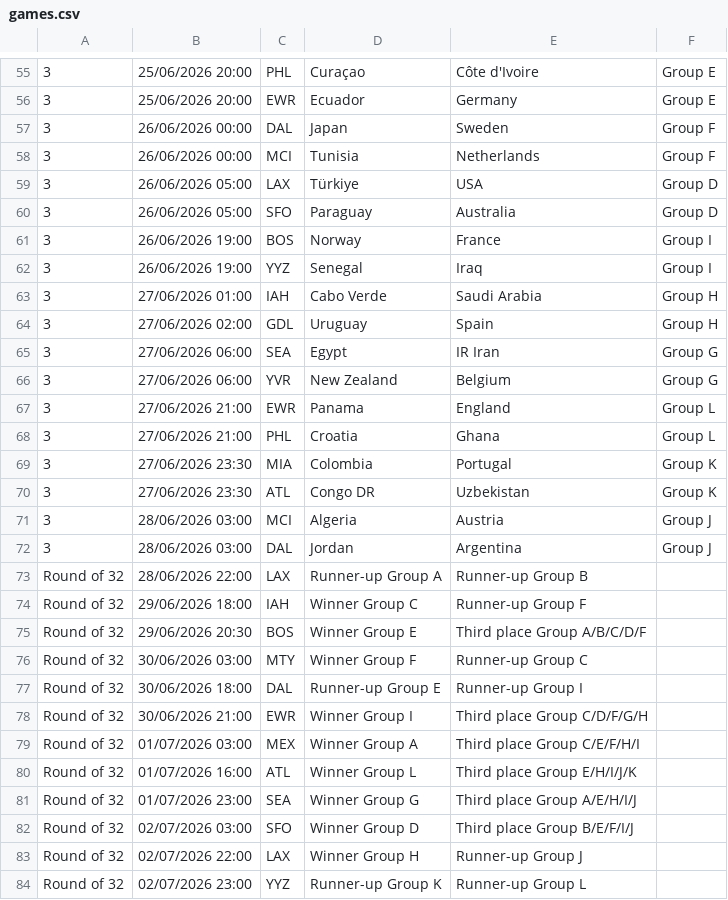
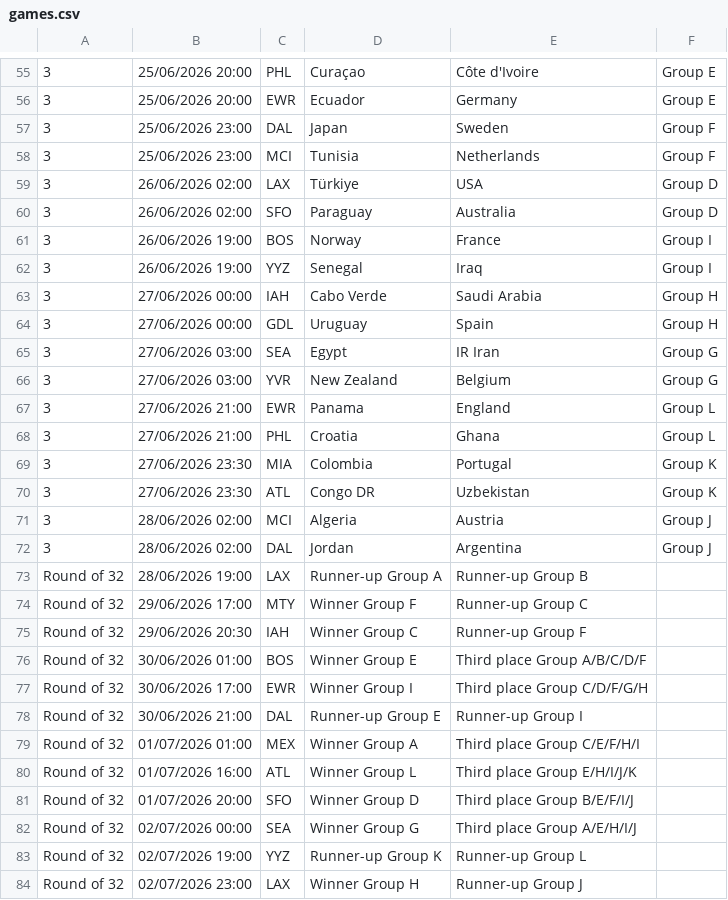
Before and after one commit to davorg/worldcup, a CSV file: games.csv, drawn as a sheet; only a part is shown, gaps mark what is left out; the diff covers the shown part only.

```diff
--- a/games.csv
+++ b/games.csv
@@ -56,12 +56,12 @@
 3,25/06/2026 20:00,EWR,Ecuador,Germany,Group E,
-3,26/06/2026 00:00,DAL,Japan,Sweden,Group F,
-3,26/06/2026 00:00,MCI,Tunisia,Netherlands,Group F,
-3,26/06/2026 05:00,LAX,Türkiye,USA,Group D,
-3,26/06/2026 05:00,SFO,Paraguay,Australia,Group D,
+3,25/06/2026 23:00,DAL,Japan,Sweden,Group F,
+3,25/06/2026 23:00,MCI,Tunisia,Netherlands,Group F,
+3,26/06/2026 02:00,LAX,Türkiye,USA,Group D,
+3,26/06/2026 02:00,SFO,Paraguay,Australia,Group D,
 3,26/06/2026 19:00,BOS,Norway,France,Group I,
 3,26/06/2026 19:00,YYZ,Senegal,Iraq,Group I,
-3,27/06/2026 01:00,IAH,Cabo Verde,Saudi Arabia,Group H,
-3,27/06/2026 02:00,GDL,Uruguay,Spain,Group H,
-3,27/06/2026 06:00,SEA,Egypt,IR Iran,Group G,
-3,27/06/2026 06:00,YVR,New Zealand,Belgium,Group G,
+3,27/06/2026 00:00,IAH,Cabo Verde,Saudi Arabia,Group H,
+3,27/06/2026 00:00,GDL,Uruguay,Spain,Group H,
+3,27/06/2026 03:00,SEA,Egypt,IR Iran,Group G,
+3,27/06/2026 03:00,YVR,New Zealand,Belgium,Group G,
 3,27/06/2026 21:00,EWR,Panama,England,Group L,
@@ -70,15 +70,15 @@
 3,27/06/2026 23:30,ATL,Congo DR,Uzbekistan,Group K,
-3,28/06/2026 03:00,MCI,Algeria,Austria,Group J,
-3,28/06/2026 03:00,DAL,Jordan,Argentina,Group J,
-Round of 32,28/06/2026 22:00,LAX,Runner-up Group A,Runner-up Group B,,
-Round of 32,29/06/2026 18:00,IAH,Winner Group C,Runner-up Group F,,
-Round of 32,29/06/2026 20:30,BOS,Winner Group E,Third place Group A/B/C/D/F,,
-Round of 32,30/06/2026 03:00,MTY,Winner Group F,Runner-up Group C,,
-Round of 32,30/06/2026 18:00,DAL,Runner-up Group E,Runner-up Group I,,
-Round of 32,30/06/2026 21:00,EWR,Winner Group I,Third place Group C/D/F/G/H,,
-Round of 32,01/07/2026 03:00,MEX,Winner Group A,Third place Group C/E/F/H/I,,
+3,28/06/2026 02:00,MCI,Algeria,Austria,Group J,
+3,28/06/2026 02:00,DAL,Jordan,Argentina,Group J,
+Round of 32,28/06/2026 19:00,LAX,Runner-up Group A,Runner-up Group B,,
+Round of 32,29/06/2026 17:00,MTY,Winner Group F,Runner-up Group C,,
+Round of 32,29/06/2026 20:30,IAH,Winner Group C,Runner-up Group F,,
+Round of 32,30/06/2026 01:00,BOS,Winner Group E,Third place Group A/B/C/D/F,,
+Round of 32,30/06/2026 17:00,EWR,Winner Group I,Third place Group C/D/F/G/H,,
+Round of 32,30/06/2026 21:00,DAL,Runner-up Group E,Runner-up Group I,,
+Round of 32,01/07/2026 01:00,MEX,Winner Group A,Third place Group C/E/F/H/I,,
 Round of 32,01/07/2026 16:00,ATL,Winner Group L,Third place Group E/H/I/J/K,,
-Round of 32,01/07/2026 23:00,SEA,Winner Group G,Third place Group A/E/H/I/J,,
-Round of 32,02/07/2026 03:00,SFO,Winner Group D,Third place Group B/E/F/I/J,,
-Round of 32,02/07/2026 22:00,LAX,Winner Group H,Runner-up Group J,,
-Round of 32,02/07/2026 23:00,YYZ,Runner-up Group K,Runner-up Group L,,
+Round of 32,01/07/2026 20:00,SFO,Winner Group D,Third place Group B/E/F/I/J,,
+Round of 32,02/07/2026 00:00,SEA,Winner Group G,Third place Group A/E/H/I/J,,
+Round of 32,02/07/2026 19:00,YYZ,Runner-up Group K,Runner-up Group L,,
+Round of 32,02/07/2026 23:00,LAX,Winner Group H,Runner-up Group J,,
```
Also changed, not shown: 1 added row, 1 removed row and 51 edited cells elsewhere in this file, 1 other file.
